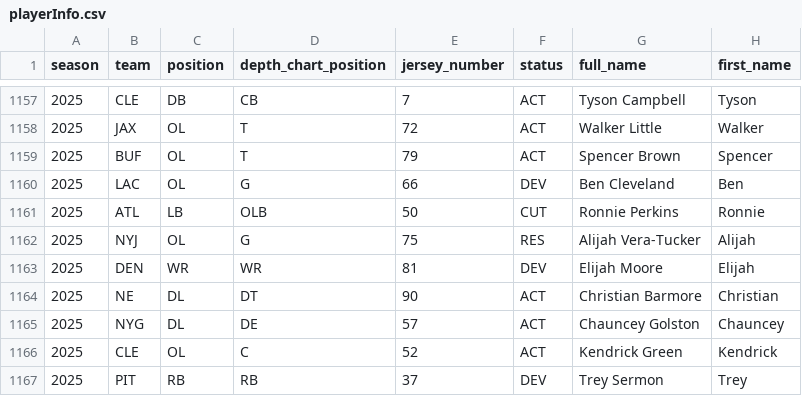
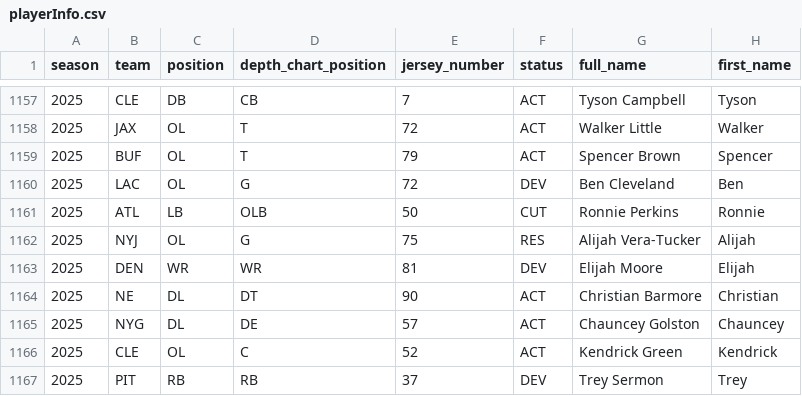
Before and after one commit to willmarsh13/Shoeper-bowl, a CSV file: server/data/players/playerInfo.csv, drawn as a sheet; only a part is shown, gaps mark what is left out; the diff covers the shown part only; the diff names each change by its address in the sheet, - before the commit and + after, or states it on an @@ line.

```diff
--- a/server/data/players/playerInfo.csv
+++ b/server/data/players/playerInfo.csv
-E1160 (jersey_number): 66
+E1160 (jersey_number): 72
```
Also changed, not shown: 44 edited cells elsewhere in this file, 1 other file.
